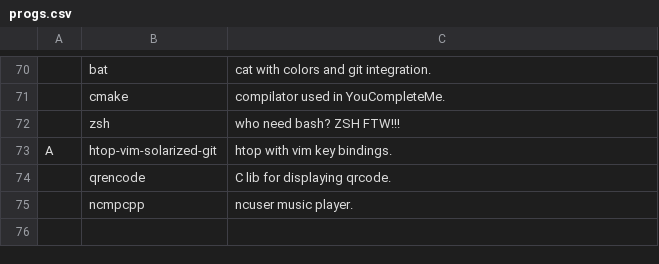
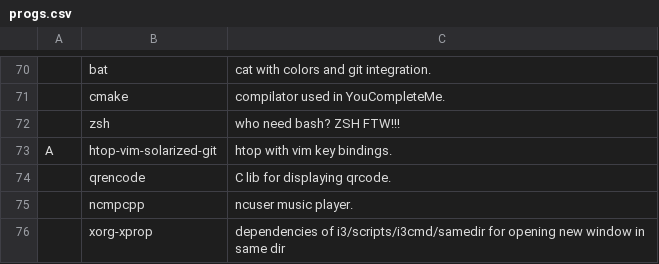
Before and after one commit to und3rdg/dot_LARBS, a CSV file: progs.csv, drawn as a sheet; only a part is shown, gaps mark what is left out; the diff names each change by its address in the sheet, - before the commit and + after, or states it on an @@ line.

Commit message:
new package xprop, dependensiec of i3 configuration

```diff
--- a/progs.csv
+++ b/progs.csv
+row 76:  | xorg-xprop | dependencies of i3/scripts/i3cmd/samedir for opening new window in same dir
```
